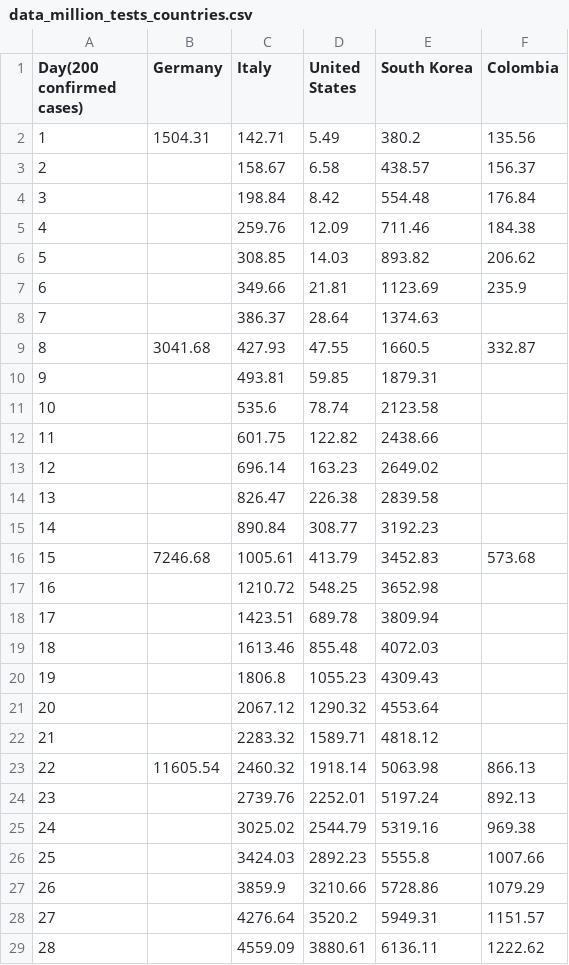
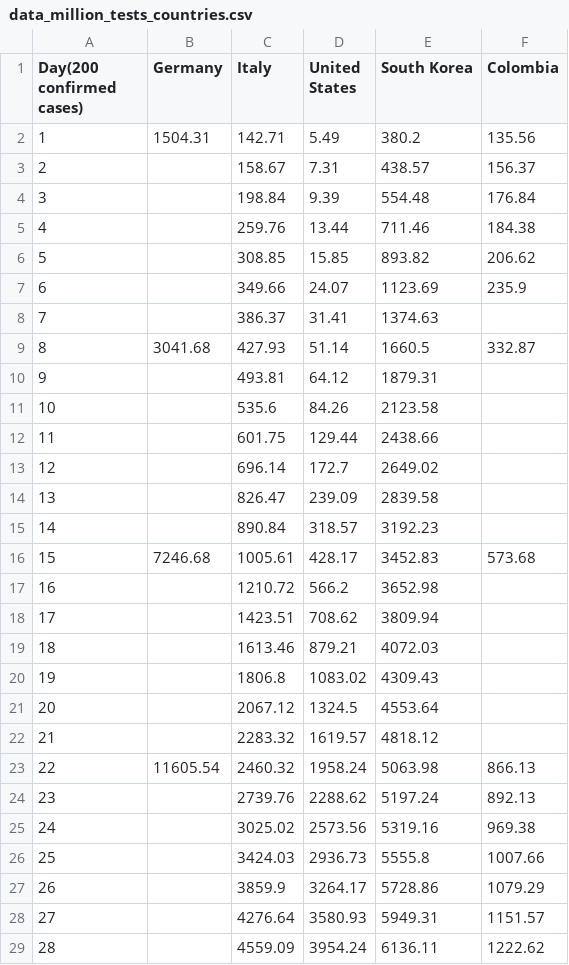
Before and after one commit to ideascol/covid19, a CSV file: data/data_million_tests_countries.csv, drawn as a sheet; only a part is shown; the diff covers the shown part only.

```diff
--- a/data/data_million_tests_countries.csv
+++ b/data/data_million_tests_countries.csv
@@ -2,28 +2,28 @@
 1,1504.31,142.71,5.49,380.2,135.56
-2,,158.67,6.58,438.57,156.37
-3,,198.84,8.42,554.48,176.84
-4,,259.76,12.09,711.46,184.38
-5,,308.85,14.03,893.82,206.62
-6,,349.66,21.81,1123.69,235.9
-7,,386.37,28.64,1374.63,
-8,3041.68,427.93,47.55,1660.5,332.87
-9,,493.81,59.85,1879.31,
-10,,535.6,78.74,2123.58,
-11,,601.75,122.82,2438.66,
-12,,696.14,163.23,2649.02,
-13,,826.47,226.38,2839.58,
-14,,890.84,308.77,3192.23,
-15,7246.68,1005.61,413.79,3452.83,573.68
-16,,1210.72,548.25,3652.98,
-17,,1423.51,689.78,3809.94,
-18,,1613.46,855.48,4072.03,
-19,,1806.8,1055.23,4309.43,
-20,,2067.12,1290.32,4553.64,
-21,,2283.32,1589.71,4818.12,
-22,11605.54,2460.32,1918.14,5063.98,866.13
-23,,2739.76,2252.01,5197.24,892.13
-24,,3025.02,2544.79,5319.16,969.38
-25,,3424.03,2892.23,5555.8,1007.66
-26,,3859.9,3210.66,5728.86,1079.29
-27,,4276.64,3520.2,5949.31,1151.57
-28,,4559.09,3880.61,6136.11,1222.62
+2,,158.67,7.31,438.57,156.37
+3,,198.84,9.39,554.48,176.84
+4,,259.76,13.44,711.46,184.38
+5,,308.85,15.85,893.82,206.62
+6,,349.66,24.07,1123.69,235.9
+7,,386.37,31.41,1374.63,
+8,3041.68,427.93,51.14,1660.5,332.87
+9,,493.81,64.12,1879.31,
+10,,535.6,84.26,2123.58,
+11,,601.75,129.44,2438.66,
+12,,696.14,172.7,2649.02,
+13,,826.47,239.09,2839.58,
+14,,890.84,318.57,3192.23,
+15,7246.68,1005.61,428.17,3452.83,573.68
+16,,1210.72,566.2,3652.98,
+17,,1423.51,708.62,3809.94,
+18,,1613.46,879.21,4072.03,
+19,,1806.8,1083.02,4309.43,
+20,,2067.12,1324.5,4553.64,
+21,,2283.32,1619.57,4818.12,
+22,11605.54,2460.32,1958.24,5063.98,866.13
+23,,2739.76,2288.62,5197.24,892.13
+24,,3025.02,2573.56,5319.16,969.38
+25,,3424.03,2936.73,5555.8,1007.66
+26,,3859.9,3264.17,5728.86,1079.29
+27,,4276.64,3580.93,5949.31,1151.57
+28,,4559.09,3954.24,6136.11,1222.62
```
Also changed, not shown: 3 added rows and 15 edited cells elsewhere in this file, data/data_200day_confirmed_cases_countries.csv, data/data_200day_tests_countries.csv, 6 other files.
